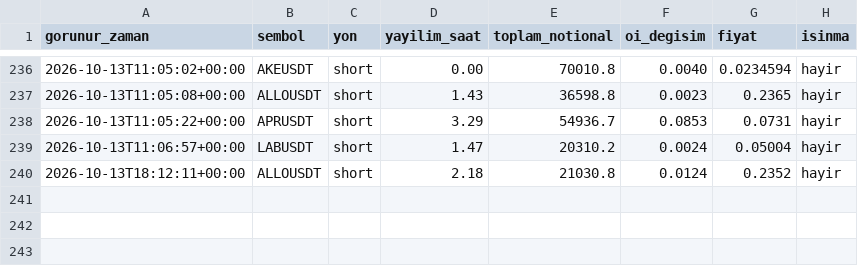
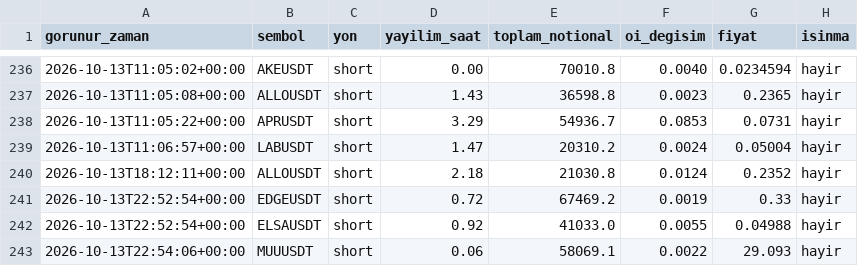
Before and after one commit to varmlx/balina-dedektor, a CSV file: olaylar.csv, drawn as a sheet; only a part is shown, gaps mark what is left out.

```diff
--- a/olaylar.csv
+++ b/olaylar.csv
@@ -240 +240,4 @@ gorunur_zaman,sembol,yon,yayilim_saat,toplam_notional,oi_degisim,fiyat,isinma
 2026-10-13T18:12:11+00:00,ALLOUSDT,short,2.18,21030.8,0.0124,0.2352,hayir
+2026-10-13T22:52:54+00:00,EDGEUSDT,short,0.72,67469.2,0.0019,0.33,hayir
+2026-10-13T22:52:54+00:00,ELSAUSDT,short,0.92,41033.0,0.0055,0.04988,hayir
+2026-10-13T22:54:06+00:00,MUUUSDT,short,0.06,58069.1,0.0022,29.093,hayir
```
Also changed, not shown: 2 other files.
